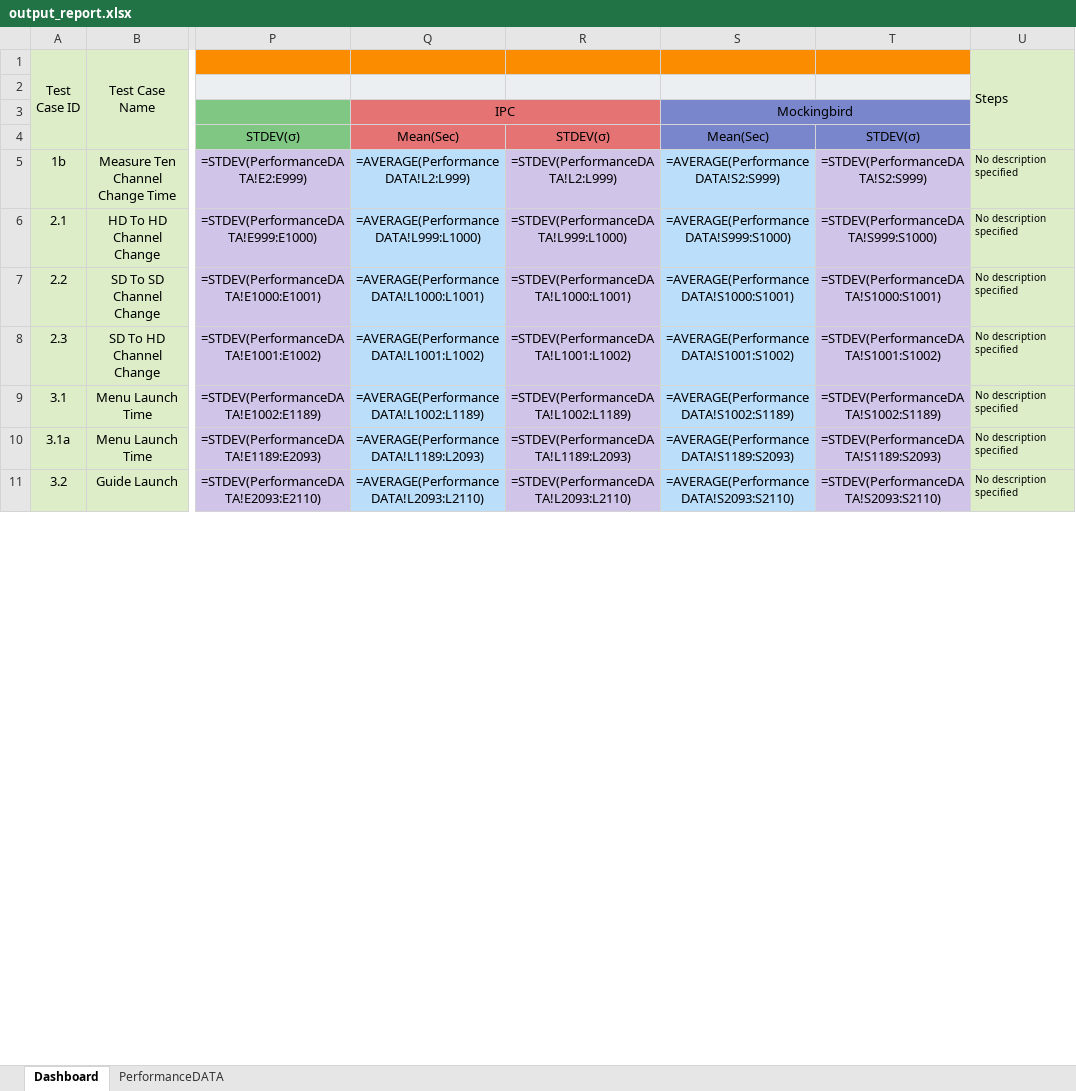
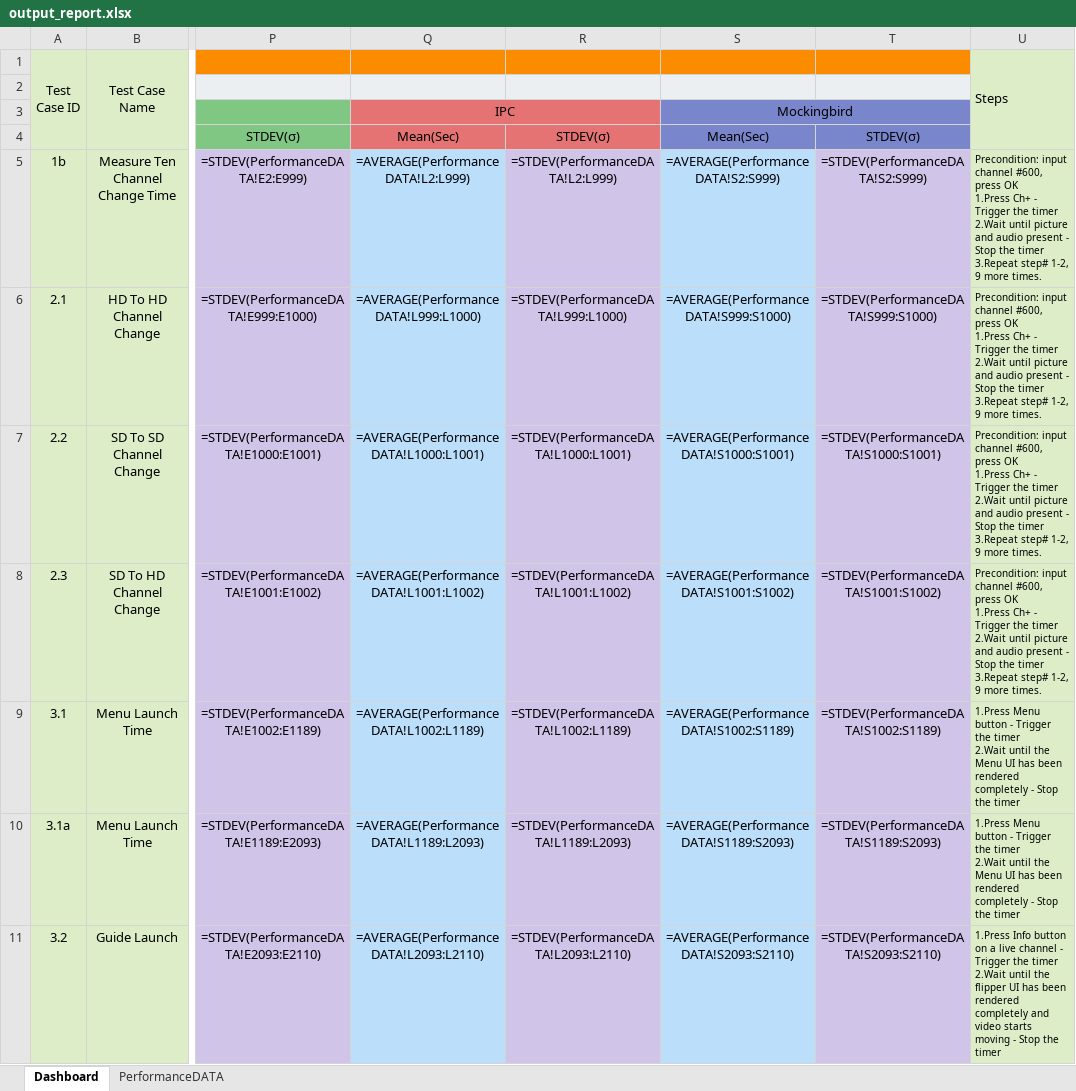
Before and after one commit to HongKit/CSV-to-Excel-Automation-Tool, an Excel workbook: Report Output/output_report.xlsx, sheet Dashboard, drawn as a sheet; only a part is shown, gaps mark what is left out; values as stored, in another font and other column widths than the file's, no borders; formulas without a stored value are shown as written; charts and pictures not drawn; ↵ is a line break in a cell; the diff covers the shown part only; the diff names each change by its address in the sheet, - before the commit and + after, or states it on an @@ line.

```diff
--- a/Report Output/output_report.xlsx (sheet Dashboard)
+++ b/Report Output/output_report.xlsx (sheet Dashboard)
-U5:U8: No description specified
+U5:U8: Precondition: input channel #600, press OK ↵ 1.Press Ch+ - Trigger the timer ↵ 2.Wait until picture and audio present - Stop the timer ↵ 3.Repeat step# 1-2, 9 more times.
-U9:U10: No description specified
+U9:U10: 1.Press Menu button - Trigger the timer ↵ 2.Wait until the Menu UI has been rendered completely - Stop the timer
-U11: No description specified
+U11: 1.Press Info button on a live channel - Trigger the timer ↵ 2.Wait until the flipper UI has been rendered completely and video starts moving - Stop the timer
```
Also changed, not shown: 6 edited cells elsewhere in this sheet, 2 other files.
